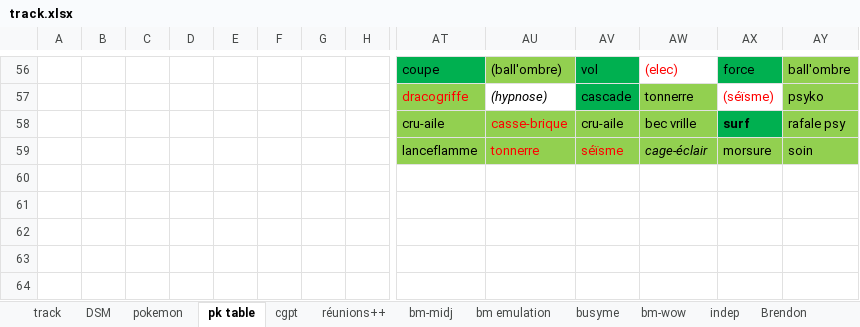
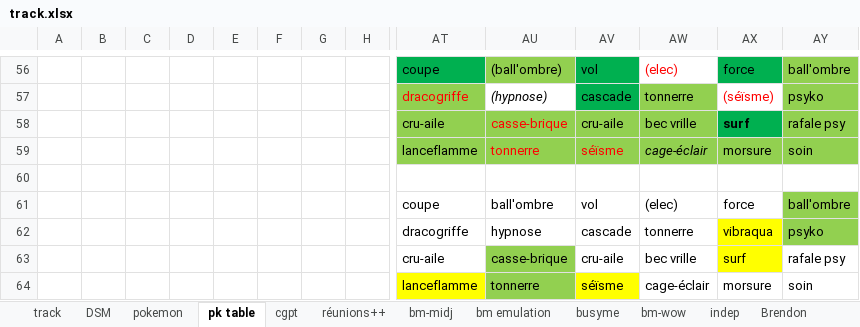
Before and after one commit to lenopgm/notes, an Excel workbook: track.xlsx, sheet pk table, drawn as a sheet; only a part is shown, gaps mark what is left out; values as stored, in another font and other column widths than the file's, no borders; charts and pictures and conditional formats not drawn; rows hold the shown columns only; the diff names each change by its address in the sheet, - before the commit and + after, or states it on an @@ line.

```diff
--- a/track.xlsx (sheet pk table)
+++ b/track.xlsx (sheet pk table)
+row 60: (empty)
+row 61:  |  |  |  |  |  |  |  | coupe | ball'ombre | vol | (elec) | force | ball'ombre
+row 62:  |  |  |  |  |  |  |  | dracogriffe | hypnose | cascade | tonnerre | vibraqua | psyko
+row 63:  |  |  |  |  |  |  |  | cru-aile | casse-brique | cru-aile | bec vrille | surf | rafale psy
+row 64:  |  |  |  |  |  |  |  | lanceflamme | tonnerre | séïsme | cage-éclair | morsure | soin
```
Also changed, not shown: sheet track, sheet DSM.
